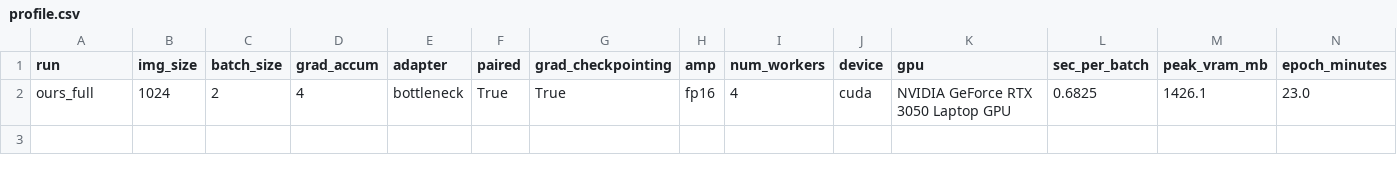
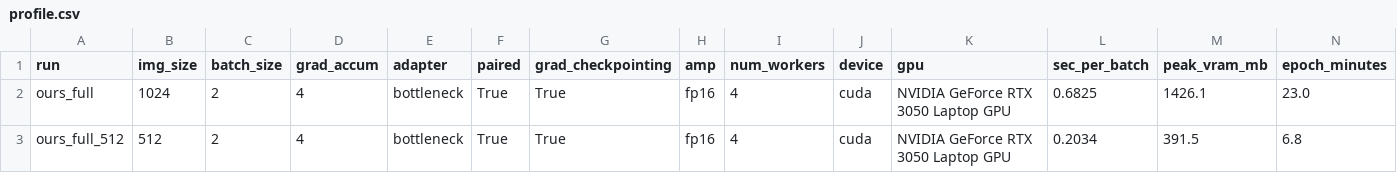
Before and after one commit to Neel-Ronak-Org/VFM-CV, a CSV file: results/train/profile.csv, drawn as a sheet; only a part is shown; rows hold the shown columns only; the diff names each change by its address in the sheet, - before the commit and + after, or states it on an @@ line.

Commit message:
Ours-Full-512 trained + CHAMELEON eval

```diff
--- a/results/train/profile.csv
+++ b/results/train/profile.csv
+row 3: ours_full_512 | 512 | 2 | 4 | bottleneck | True | True | fp16 | 4 | cuda | NVIDIA GeForce RTX 3050 Laptop GPU | 0.2034 | 391.5 | 6.8
```
Also changed, not shown: results/resolution_test_CHAMELEON.csv, 48 other files.
